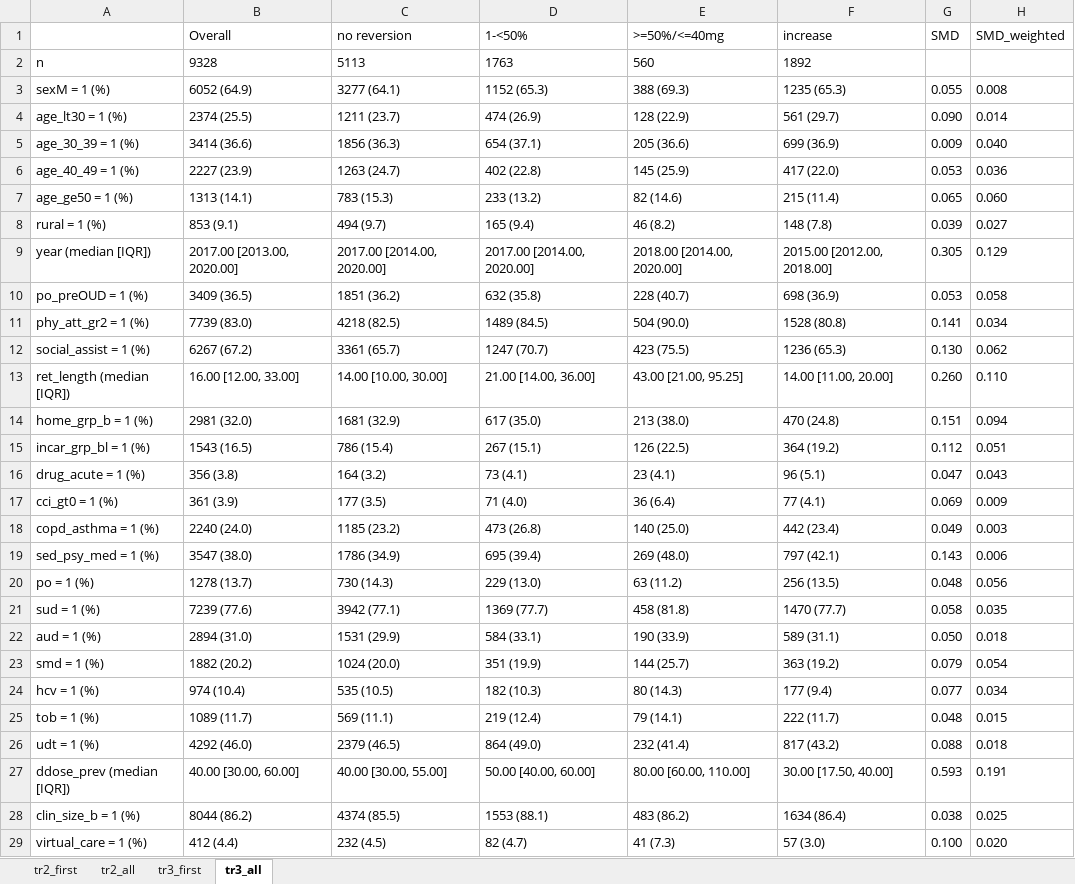
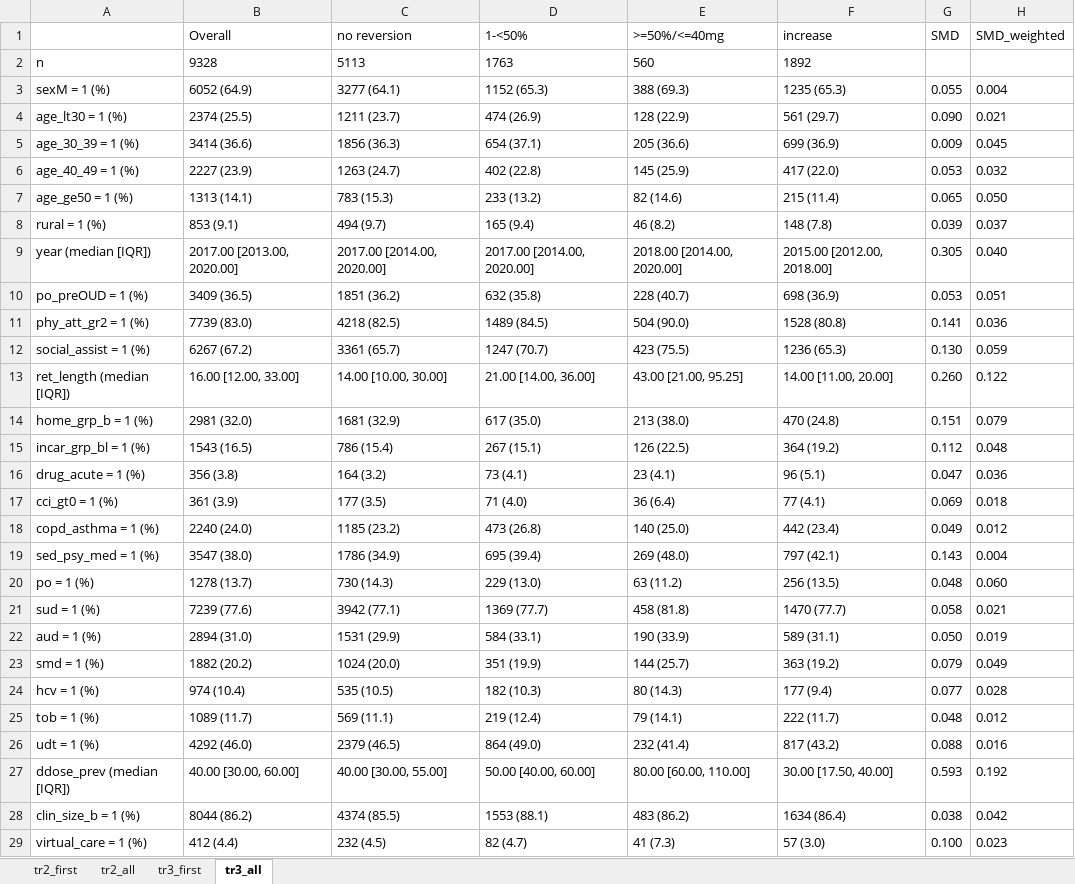
Before and after one commit to momenulhaque/Missed-Dose-Protocol-CE, an Excel workbook: Results/Tables/table1.xlsx, sheet tr3_all, drawn as a sheet; only a part is shown; values as stored, in another font and other column widths than the file's, no borders; the diff covers the shown part only; the diff names each change by its address in the sheet, - before the commit and + after, or states it on an @@ line.

```diff
--- a/Results/Tables/table1.xlsx (sheet tr3_all)
+++ b/Results/Tables/table1.xlsx (sheet tr3_all)
-H3 (SMD_weighted): 0.008
+H3 (SMD_weighted): 0.004
-H4 (SMD_weighted): 0.014
+H4 (SMD_weighted): 0.021
-H5 (SMD_weighted): 0.040
+H5 (SMD_weighted): 0.045
-H6 (SMD_weighted): 0.036
+H6 (SMD_weighted): 0.032
-H7 (SMD_weighted): 0.060
+H7 (SMD_weighted): 0.050
-H8 (SMD_weighted): 0.027
+H8 (SMD_weighted): 0.037
-H9 (SMD_weighted): 0.129
+H9 (SMD_weighted): 0.040
-H10 (SMD_weighted): 0.058
+H10 (SMD_weighted): 0.051
-H11 (SMD_weighted): 0.034
+H11 (SMD_weighted): 0.036
-H12 (SMD_weighted): 0.062
+H12 (SMD_weighted): 0.059
-H13 (SMD_weighted): 0.110
+H13 (SMD_weighted): 0.122
-H14 (SMD_weighted): 0.094
+H14 (SMD_weighted): 0.079
-H15 (SMD_weighted): 0.051
+H15 (SMD_weighted): 0.048
-H16 (SMD_weighted): 0.043
+H16 (SMD_weighted): 0.036
-H17 (SMD_weighted): 0.009
+H17 (SMD_weighted): 0.018
-H18 (SMD_weighted): 0.003
+H18 (SMD_weighted): 0.012
-H19 (SMD_weighted): 0.006
+H19 (SMD_weighted): 0.004
-H20 (SMD_weighted): 0.056
+H20 (SMD_weighted): 0.060
-H21 (SMD_weighted): 0.035
+H21 (SMD_weighted): 0.021
-H22 (SMD_weighted): 0.018
+H22 (SMD_weighted): 0.019
-H23 (SMD_weighted): 0.054
+H23 (SMD_weighted): 0.049
-H24 (SMD_weighted): 0.034
+H24 (SMD_weighted): 0.028
-H25 (SMD_weighted): 0.015
+H25 (SMD_weighted): 0.012
-H26 (SMD_weighted): 0.018
+H26 (SMD_weighted): 0.016
-H27 (SMD_weighted): 0.191
+H27 (SMD_weighted): 0.192
-H28 (SMD_weighted): 0.025
+H28 (SMD_weighted): 0.042
-H29 (SMD_weighted): 0.020
+H29 (SMD_weighted): 0.023
```
Also changed, not shown: 1 added row, 41 removed rows and 1 edited cell elsewhere in this sheet, sheet tr2_all, Results/Tables/smd_results_all_wide.xlsx, 9 other files.
